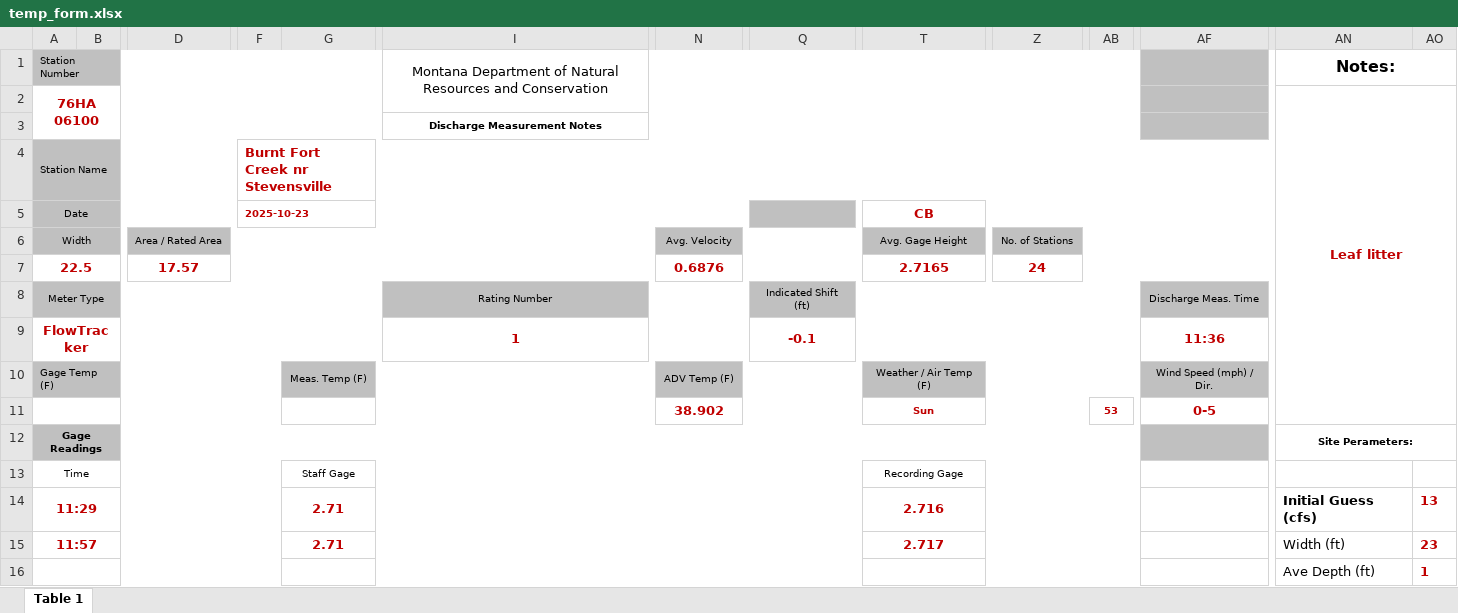
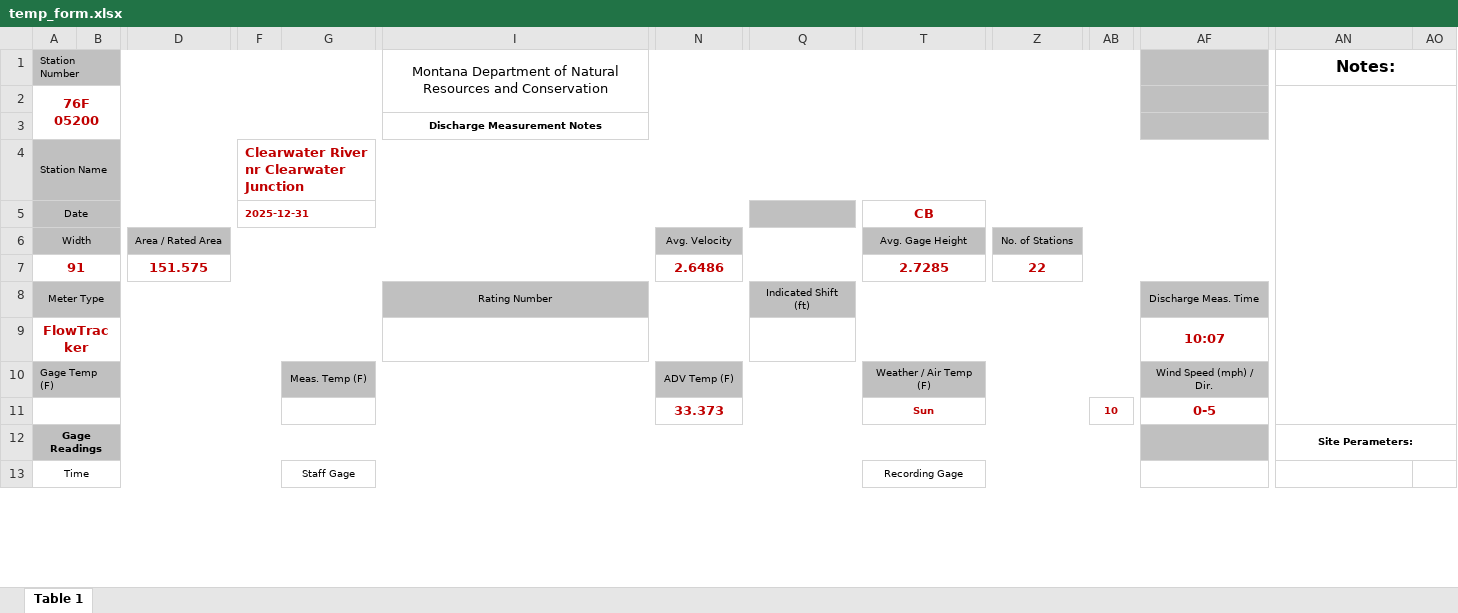
Before and after one commit to MTDNRC-WRD/Aquarius_Alarms, an Excel workbook: AGOL_to_Aq/temp_form.xlsx, sheet Table 1, drawn as a sheet; only a part is shown, gaps mark what is left out; values as stored, in another font and other column widths than the file's, no borders; removed rows and columns are numbered as before the commit, all else as after; rows hold the shown columns only; the diff covers the shown part only; the diff names each change by its address in the sheet, - before the commit and + after, or states it on an @@ line.

```diff
--- a/AGOL_to_Aq/temp_form.xlsx (sheet Table 1)
+++ b/AGOL_to_Aq/temp_form.xlsx (sheet Table 1)
-A2: 76HA 06100
+A2: 76F 05200
-AN2: Leaf litter
+AN2: (empty)
-F4: Burnt Fort Creek nr Stevensville
+F4: Clearwater River nr Clearwater Junction
-F5: 2025-10-23
+F5: 2025-12-31
-row 7: 22.5 |  | 17.57 |  |  |  | 0.6876 |  | 2.7165 | 24
+row 7: 91 |  | 151.575 |  |  |  | 2.6486 |  | 2.7285 | 22
-row 9: FlowTracker |  |  |  |  | 1 |  | -0.1 |  |  |  | 11:36
+row 9: FlowTracker |  |  |  |  |  |  |  |  |  |  | 10:07
-N11: 38.902
+N11: 33.373
-AB11: 53
+AB11: 10
-row 14: 11:29 |  |  |  | 2.71 |  |  |  | 2.716 |  |  |  | Initial Guess (cfs) | 13
-row 15: 11:57 |  |  |  | 2.71 |  |  |  | 2.717 |  |  |  | Width (ft) | 23
-row 16:  |  |  |  |  |  |  |  |  |  |  |  | Ave Depth (ft) | 1
```
Also changed, not shown: 4 added rows, 1 removed row and 11 edited cells elsewhere in this sheet, GoldCreek/edit_sensor_list.xlsx, Q_Alarm/edit_q_list.xlsx, 15 other files.
